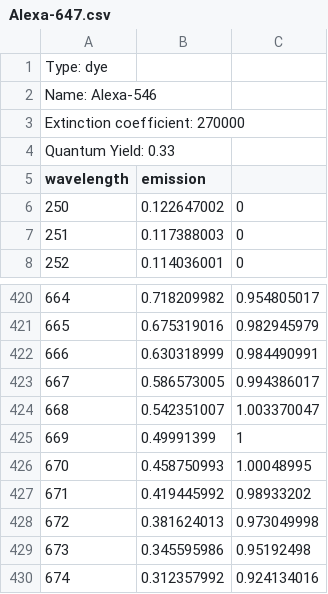
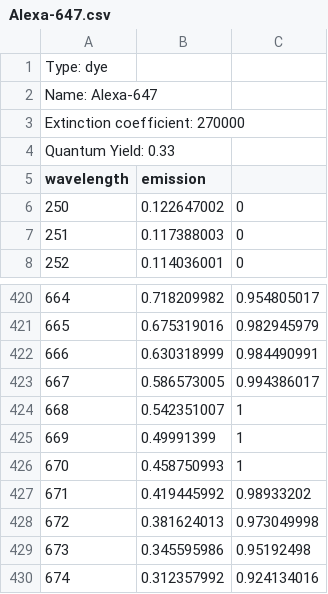
Before and after one commit to MicronOxford/SpekCheck, a CSV file: dyes/Alexa-647.csv, drawn as a sheet; only a part is shown, gaps mark what is left out.

```diff
--- a/dyes/Alexa-647.csv
+++ b/dyes/Alexa-647.csv
@@ -1,3 +1,3 @@
 Type: dye
-Name: Alexa-546
+Name: Alexa-647
 Extinction coefficient: 270000
@@ -423,5 +423,5 @@ wavelength,emission
 667,0.586573005,0.994386017
-668,0.542351007,1.003370047
+668,0.542351007,1
 669,0.49991399,1
-670,0.458750993,1.00048995
+670,0.458750993,1
 671,0.419445992,0.98933202
```
Also changed, not shown: dyes/JF-549.csv, dyes/mScarlet.csv.
